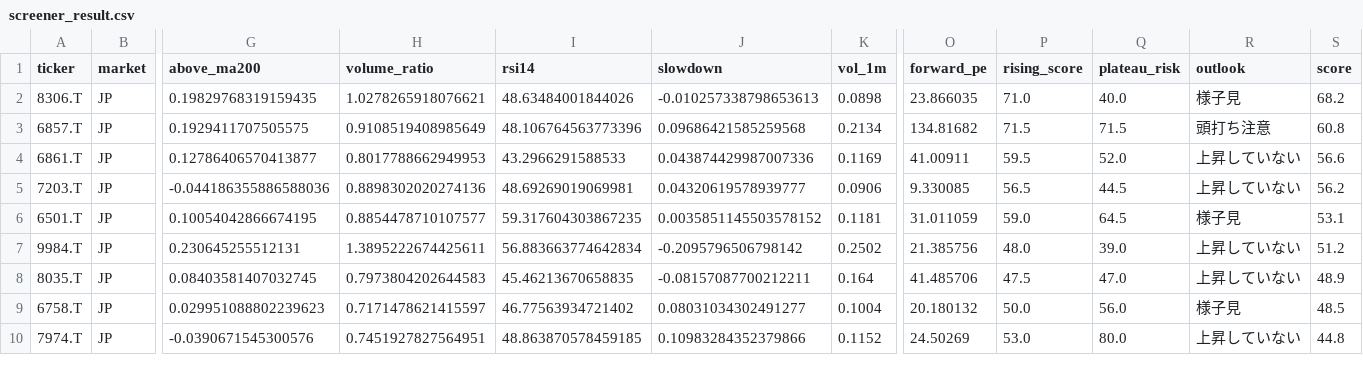
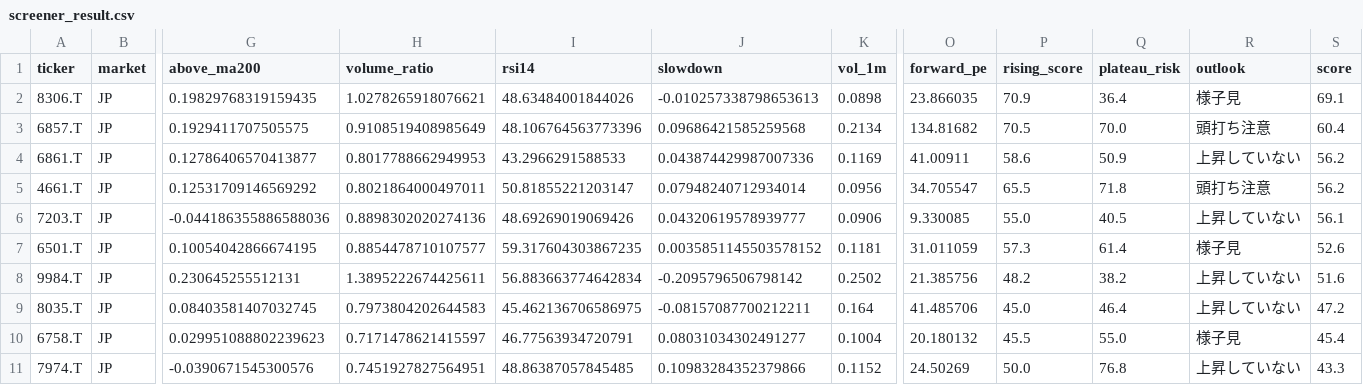
Before and after one commit to mr1kymt-debug/stock-board, a CSV file: screener_result.csv, drawn as a sheet; only a part is shown, gaps mark what is left out; addresses are those after the commit; rows hold the shown columns only; the diff covers the shown part only; the diff names each change by its address in the sheet, - before the commit and + after, or states it on an @@ line.

```diff
--- a/screener_result.csv
+++ b/screener_result.csv
-P2 (rising_score): 71.0
+P2 (rising_score): 70.9
-Q2 (plateau_risk): 40.0
+Q2 (plateau_risk): 36.4
-S2 (score): 68.2
+S2 (score): 69.1
-P3 (rising_score): 71.5
+P3 (rising_score): 70.5
-Q3 (plateau_risk): 71.5
+Q3 (plateau_risk): 70.0
-S3 (score): 60.8
+S3 (score): 60.4
-P4 (rising_score): 59.5
+P4 (rising_score): 58.6
-Q4 (plateau_risk): 52.0
+Q4 (plateau_risk): 50.9
-S4 (score): 56.6
+S4 (score): 56.2
+row 5: 4661.T | JP | 0.12531709146569292 | 0.8021864000497011 | 50.81855221203147 | 0.07948240712934014 | 0.0956 | 34.705547 | 65.5 | 71.8 | 頭打ち注意 | 56.2
-I6 (rsi14): 48.69269019069981
+I6 (rsi14): 48.69269019069426
-P6 (rising_score): 56.5
+P6 (rising_score): 55.0
-Q6 (plateau_risk): 44.5
+Q6 (plateau_risk): 40.5
-S6 (score): 56.2
+S6 (score): 56.1
-P7 (rising_score): 59.0
+P7 (rising_score): 57.3
-Q7 (plateau_risk): 64.5
+Q7 (plateau_risk): 61.4
-S7 (score): 53.1
+S7 (score): 52.6
-P8 (rising_score): 48.0
+P8 (rising_score): 48.2
-Q8 (plateau_risk): 39.0
+Q8 (plateau_risk): 38.2
-S8 (score): 51.2
+S8 (score): 51.6
-I9 (rsi14): 45.46213670658835
+I9 (rsi14): 45.462136706586975
-P9 (rising_score): 47.5
+P9 (rising_score): 45.0
-Q9 (plateau_risk): 47.0
+Q9 (plateau_risk): 46.4
-S9 (score): 48.9
+S9 (score): 47.2
-I10 (rsi14): 46.77563934721402
+I10 (rsi14): 46.77563934720791
-P10 (rising_score): 50.0
+P10 (rising_score): 45.5
-Q10 (plateau_risk): 56.0
+Q10 (plateau_risk): 55.0
-S10 (score): 48.5
+S10 (score): 45.4
-I11 (rsi14): 48.863870578459185
+I11 (rsi14): 48.86387057845485
-P11 (rising_score): 53.0
+P11 (rising_score): 50.0
-Q11 (plateau_risk): 80.0
+Q11 (plateau_risk): 76.8
-S11 (score): 44.8
+S11 (score): 43.3
```
Also changed, not shown: 18 edited cells elsewhere in this file, 1 other file.
